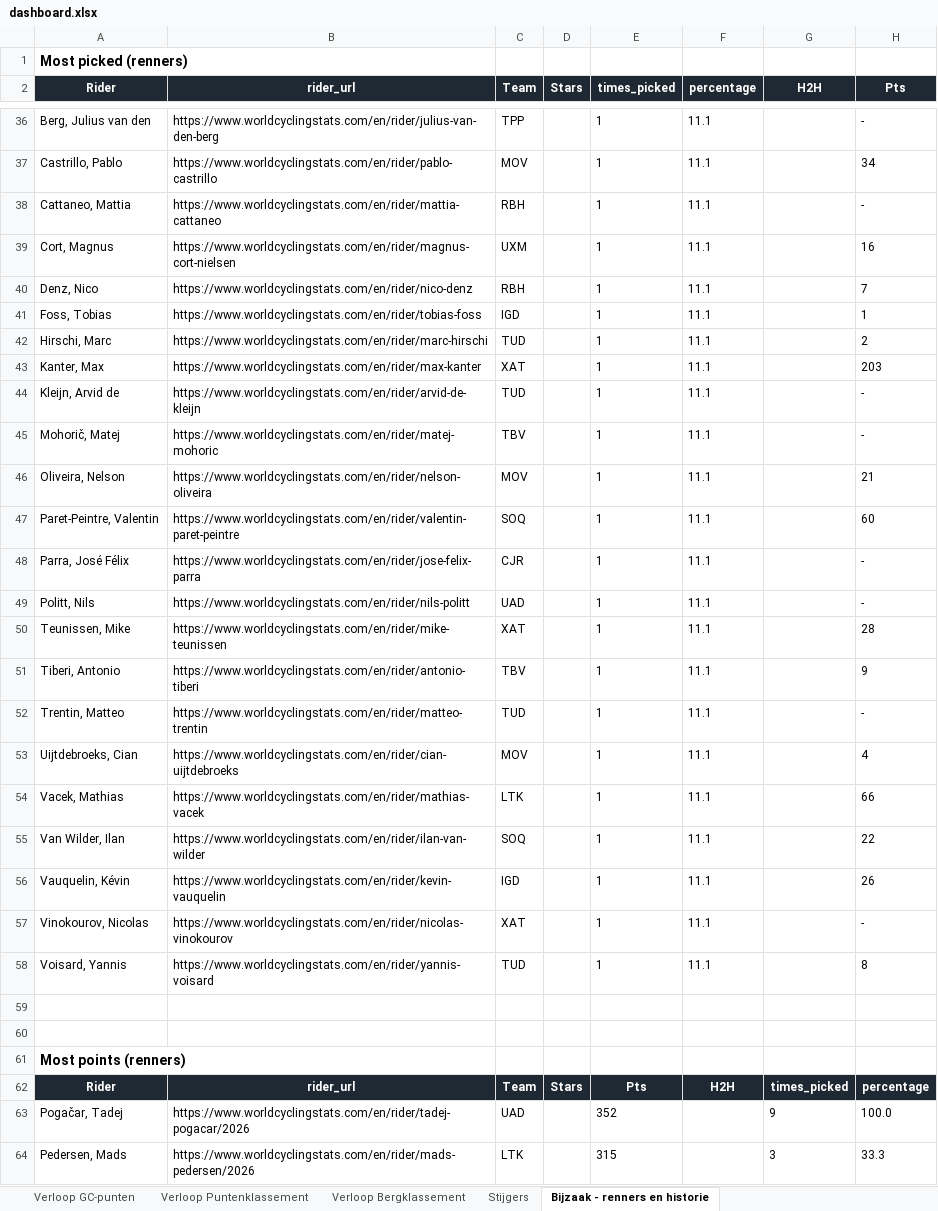
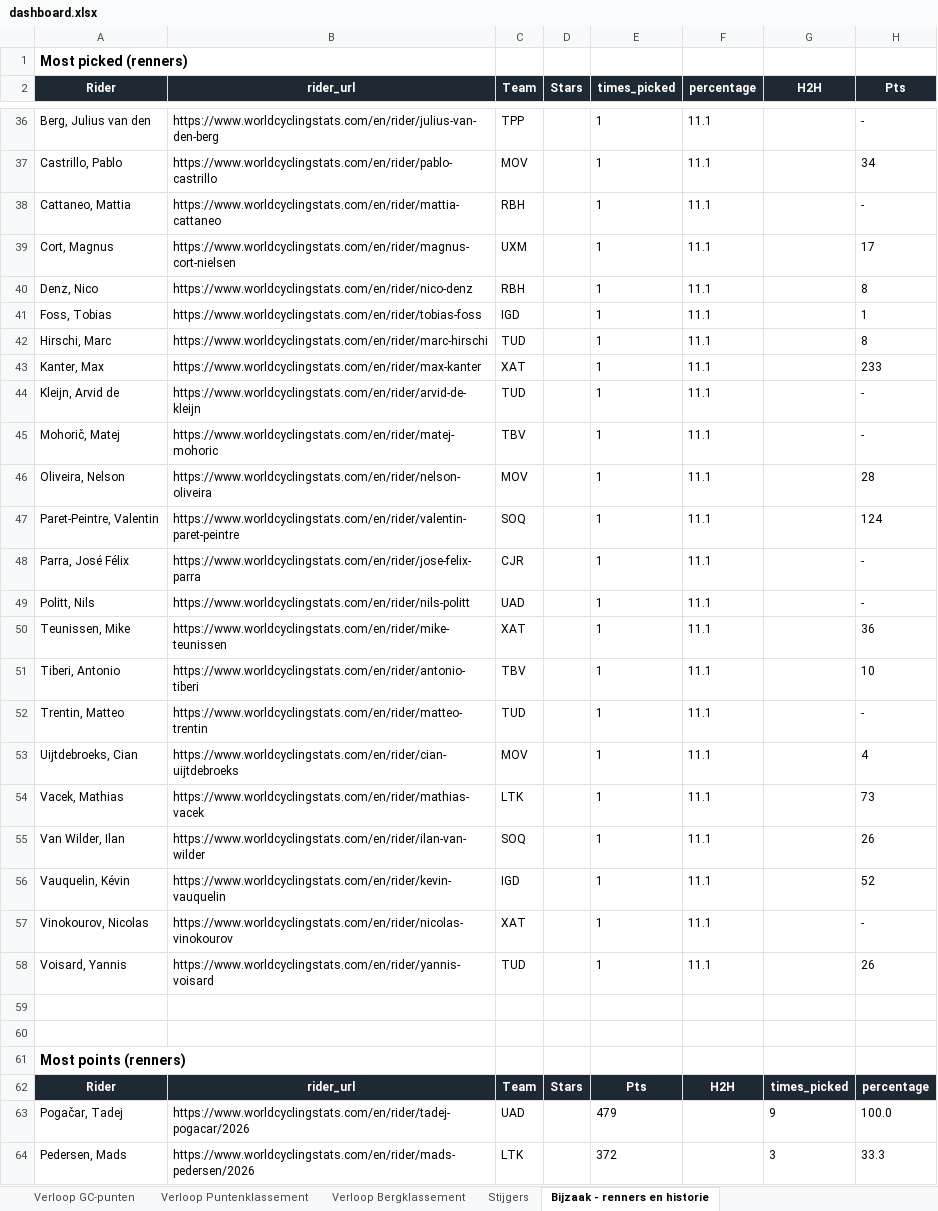
Before and after one commit to Timbrowne111/tdf-fantasy-league-2026, an Excel workbook: data/dashboard.xlsx, sheet Bijzaak - renners en historie, drawn as a sheet; only a part is shown, gaps mark what is left out; values as stored, in another font and other column widths than the file's, no borders; the diff covers the shown part only; the diff names each change by its address in the sheet, - before the commit and + after, or states it on an @@ line.

```diff
--- a/data/dashboard.xlsx (sheet Bijzaak - renners en historie)
+++ b/data/dashboard.xlsx (sheet Bijzaak - renners en historie)
-H39 (Pts): 16
+H39 (Pts): 17
-H40 (Pts): 7
+H40 (Pts): 8
-H42 (Pts): 2
+H42 (Pts): 8
-H43 (Pts): 203
+H43 (Pts): 233
-H46 (Pts): 21
+H46 (Pts): 28
-H47 (Pts): 60
+H47 (Pts): 124
-H50 (Pts): 28
+H50 (Pts): 36
-H51 (Pts): 9
+H51 (Pts): 10
-H54 (Pts): 66
+H54 (Pts): 73
-H55 (Pts): 22
+H55 (Pts): 26
-H56 (Pts): 26
+H56 (Pts): 52
-H58 (Pts): 8
+H58 (Pts): 26
-E63 (times_picked): 352
+E63 (times_picked): 479
-E64 (times_picked): 315
+E64 (times_picked): 372
```
Also changed, not shown: 19 added rows, 19 removed rows and 35 edited cells elsewhere in this sheet, sheet Overzicht, sheet Stijgers, sheet Verloop Puntenklassement, sheet Verloop GC-punten, sheet STAR Verloop Algemeen (Pts), sheet Verloop Bergklassement, charts or pictures, 1 other file.
